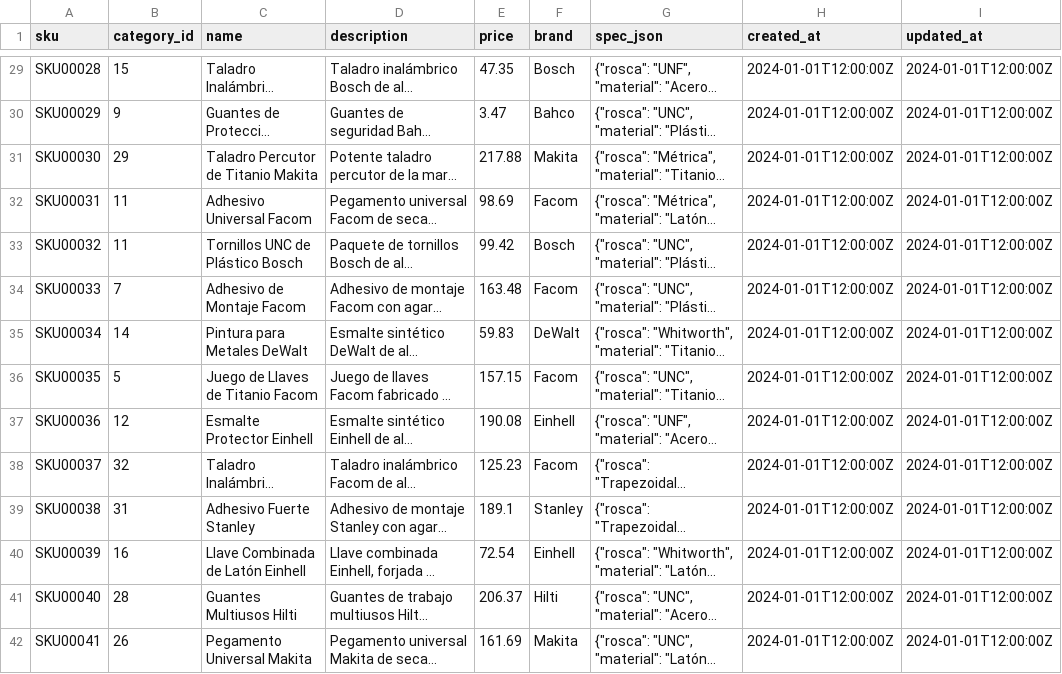
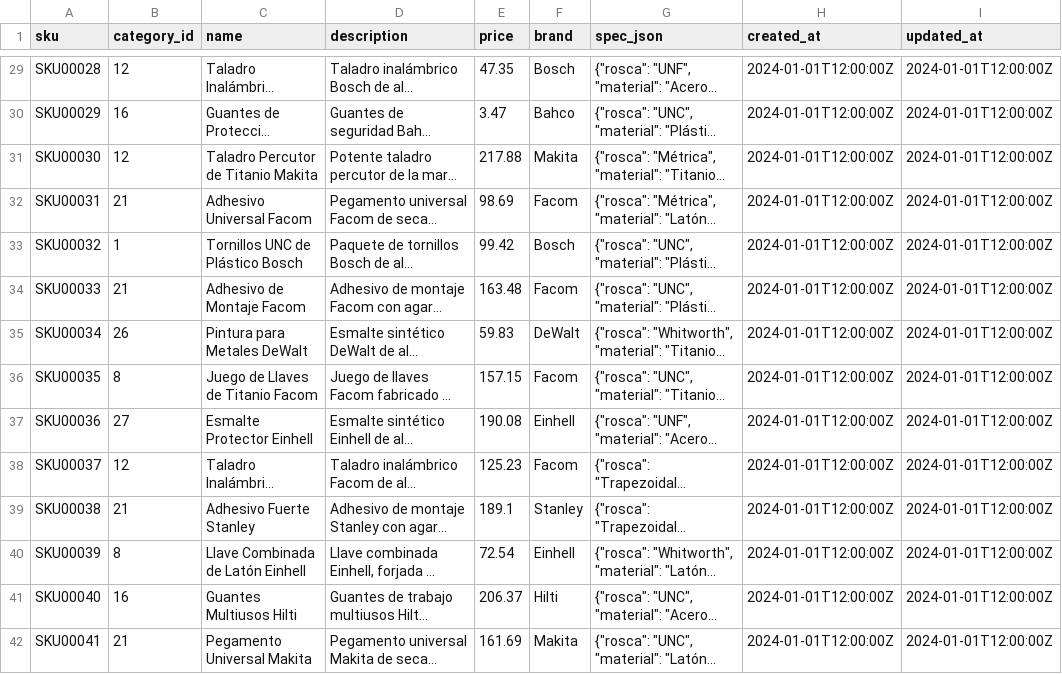
Before and after one commit to dasafo/Macroferro, a CSV file: init_db_scripts/csv_data/products.csv, drawn as a sheet; only a part is shown, gaps mark what is left out; long unchanged cells end in …; the diff covers the shown part only; the diff names each change by its address in the sheet, - before the commit and + after, or states it on an @@ line.

```diff
--- a/init_db_scripts/csv_data/products.csv
+++ b/init_db_scripts/csv_data/products.csv
-B29 (category_id): 15
+B29 (category_id): 12
-B30 (category_id): 9
+B30 (category_id): 16
-B31 (category_id): 29
+B31 (category_id): 12
-B32 (category_id): 11
+B32 (category_id): 21
-B33 (category_id): 11
+B33 (category_id): 1
-B34 (category_id): 7
+B34 (category_id): 21
-B35 (category_id): 14
+B35 (category_id): 26
-B36 (category_id): 5
+B36 (category_id): 8
-B37 (category_id): 12
+B37 (category_id): 27
-B38 (category_id): 32
+B38 (category_id): 12
-B39 (category_id): 31
+B39 (category_id): 21
-B40 (category_id): 16
+B40 (category_id): 8
-B41 (category_id): 28
+B41 (category_id): 16
-B42 (category_id): 26
+B42 (category_id): 21
```
Also changed, not shown: 180 edited cells elsewhere in this file, 4 other files.
